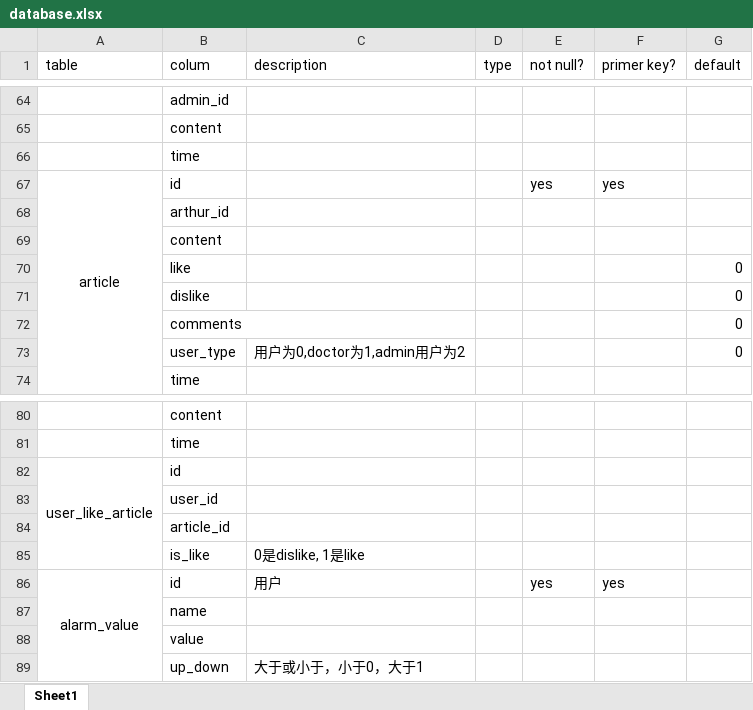
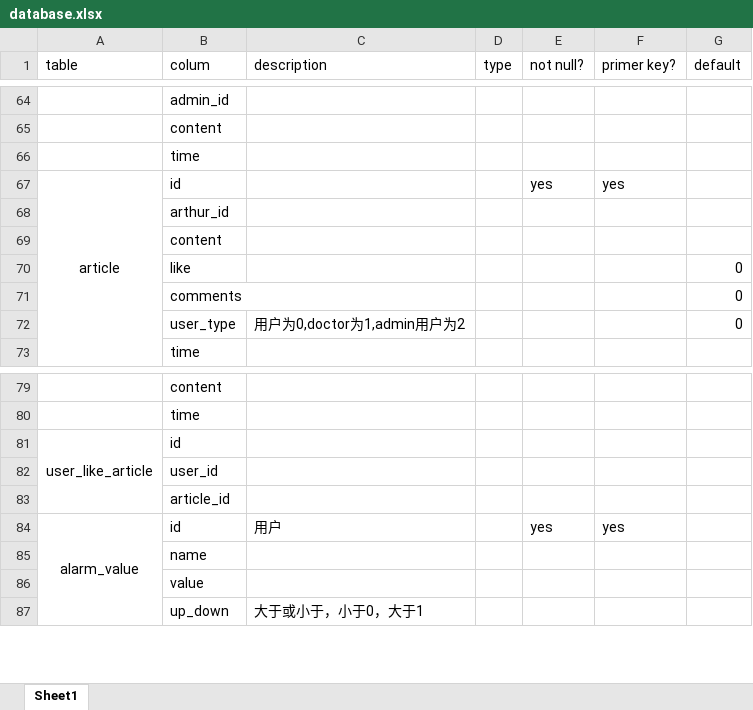
Before and after one commit to chenyuyuan/nest-bs, an Excel workbook: doc/database.xlsx, sheet Sheet1, drawn as a sheet; only a part is shown, gaps mark what is left out; values as stored, in another font and other column widths than the file's, no borders; the diff names each change by its address in the sheet, - before the commit and + after, or states it on an @@ line.

```diff
--- a/doc/database.xlsx (sheet Sheet1)
+++ b/doc/database.xlsx (sheet Sheet1)
-row 71:  | dislike |  |  |  |  | 0
-row 85:  | is_like | 0是dislike, 1是like
```
Also changed, not shown: 7 other files.
